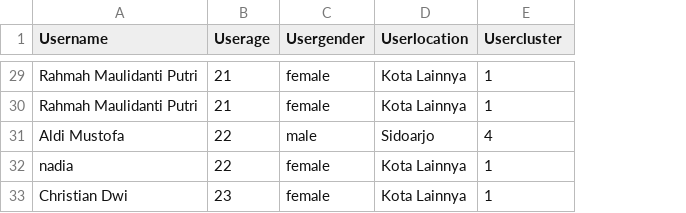
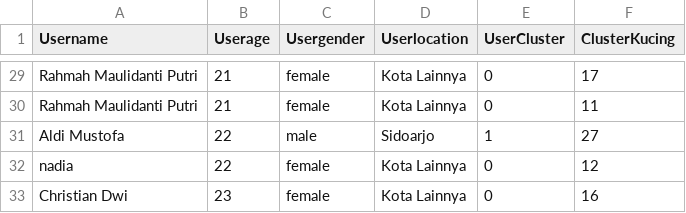
Before and after one commit to ChristoliniAngelo/KucingKu-Web, a CSV file: Model ML/user/hasil_usercluster.csv, drawn as a sheet; only a part is shown, gaps mark what is left out; the diff covers the shown part only; the diff names each change by its address in the sheet, - before the commit and + after, or states it on an @@ line.

```diff
--- a/Model ML/user/hasil_usercluster.csv
+++ b/Model ML/user/hasil_usercluster.csv
+column F (ClusterKucing), rows 29-33: 17 | 11 | 27 | 12 | 16
-E1: Usercluster
+E1: UserCluster
-E29:E30 (UserCluster): 1
+E29:E30 (UserCluster): 0
-E31 (UserCluster): 4
+E31 (UserCluster): 1
-E32:E33 (UserCluster): 1
+E32:E33 (UserCluster): 0
```
Also changed, not shown: 17 edited cells elsewhere in this file, Model ML/kucing/hasil_cluster.csv, 5 other files.
